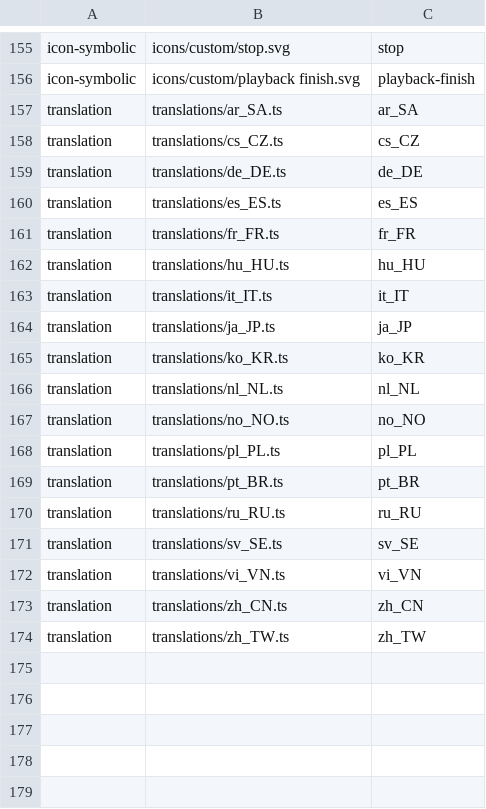
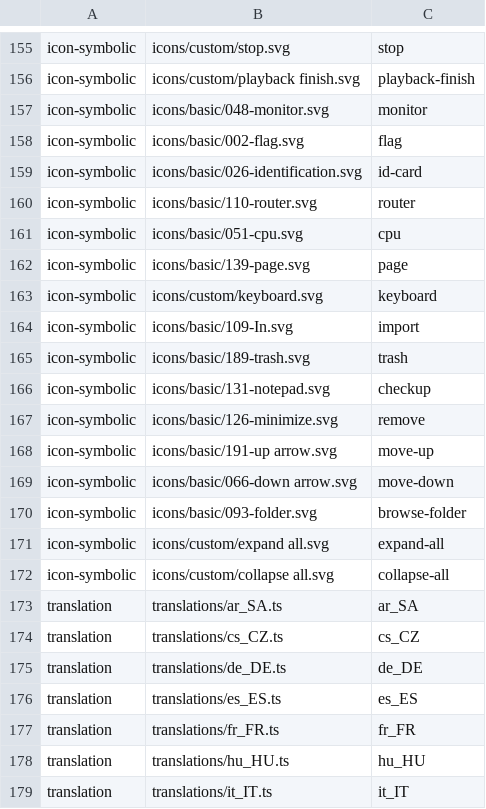
Before and after one commit to vzhd1701/gridplayer, a CSV file: resources/resources.csv, drawn as a sheet; only a part is shown, gaps mark what is left out; the shorter side is filled out with more unchanged rows; the diff names each change by its address in the sheet, - before the commit and + after, or states it on an @@ line.

```diff
--- a/resources/resources.csv
+++ b/resources/resources.csv
+row 157: icon-symbolic | icons/basic/048-monitor.svg | monitor
+row 158: icon-symbolic | icons/basic/002-flag.svg | flag
+row 159: icon-symbolic | icons/basic/026-identification.svg | id-card
+row 160: icon-symbolic | icons/basic/110-router.svg | router
+row 161: icon-symbolic | icons/basic/051-cpu.svg | cpu
+row 162: icon-symbolic | icons/basic/139-page.svg | page
+row 163: icon-symbolic | icons/custom/keyboard.svg | keyboard
+row 164: icon-symbolic | icons/basic/109-In.svg | import
+row 165: icon-symbolic | icons/basic/189-trash.svg | trash
+row 166: icon-symbolic | icons/basic/131-notepad.svg | checkup
+row 167: icon-symbolic | icons/basic/126-minimize.svg | remove
+row 168: icon-symbolic | icons/basic/191-up arrow.svg | move-up
+row 169: icon-symbolic | icons/basic/066-down arrow.svg | move-down
+row 170: icon-symbolic | icons/basic/093-folder.svg | browse-folder
+row 171: icon-symbolic | icons/custom/expand all.svg | expand-all
+row 172: icon-symbolic | icons/custom/collapse all.svg | collapse-all
```
Also changed, not shown: 49 other files.
